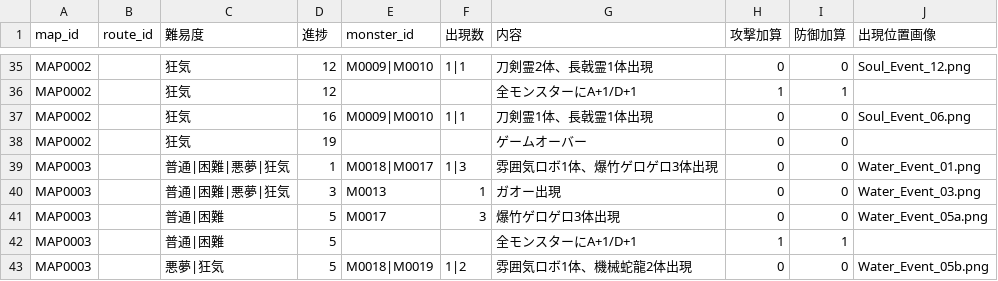
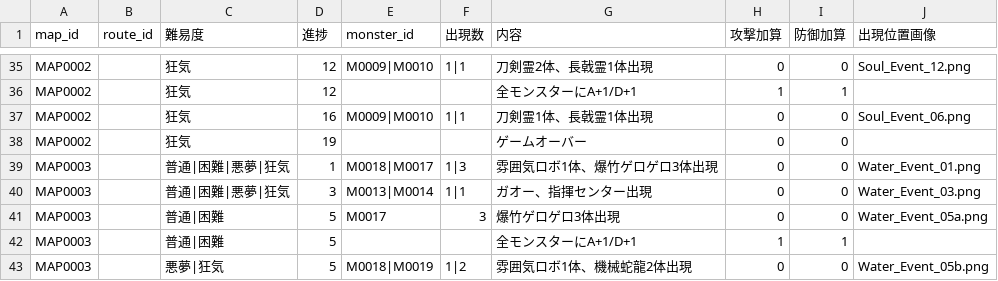
Before and after one commit to Kanoton/damage-calculator, a CSV file: csv/map_event.csv, drawn as a sheet; only a part is shown, gaps mark what is left out.

```diff
--- a/csv/map_event.csv
+++ b/csv/map_event.csv
@@ -39,3 +39,3 @@ MAP0002,,狂気,19,,,ゲームオーバー,0,0,
 MAP0003,,普通|困難|悪夢|狂気,1,M0018|M0017,1|3,雰囲気ロボ1体、爆竹ゲロゲロ3体出現,0,0,Water_Event_01.png
-MAP0003,,普通|困難|悪夢|狂気,3,M0013,1,ガオー出現,0,0,Water_Event_03.png
+MAP0003,,普通|困難|悪夢|狂気,3,M0013|M0014,1|1,ガオー、指揮センター出現,0,0,Water_Event_03.png
 MAP0003,,普通|困難,5,M0017,3,爆竹ゲロゲロ3体出現,0,0,Water_Event_05a.png
```
Also changed, not shown: 5 other files.
